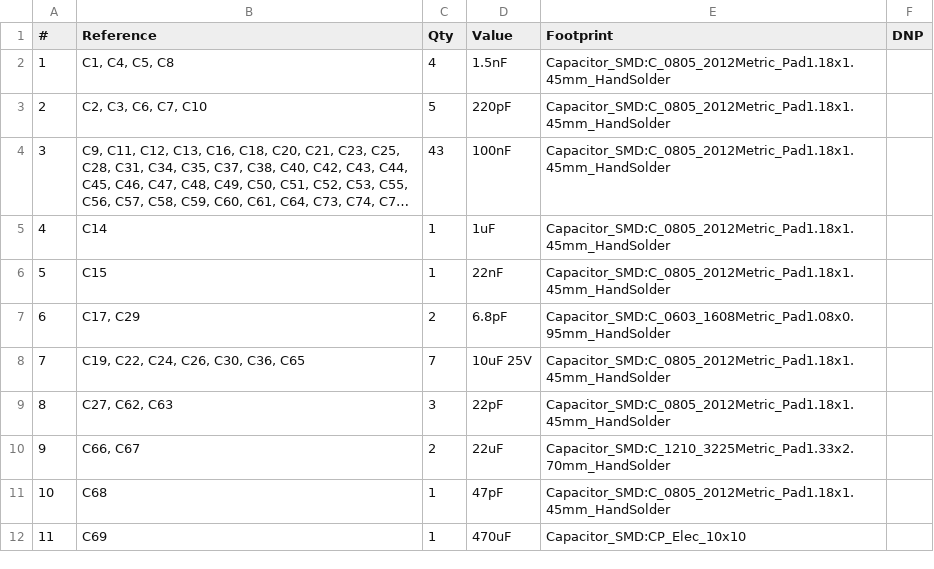
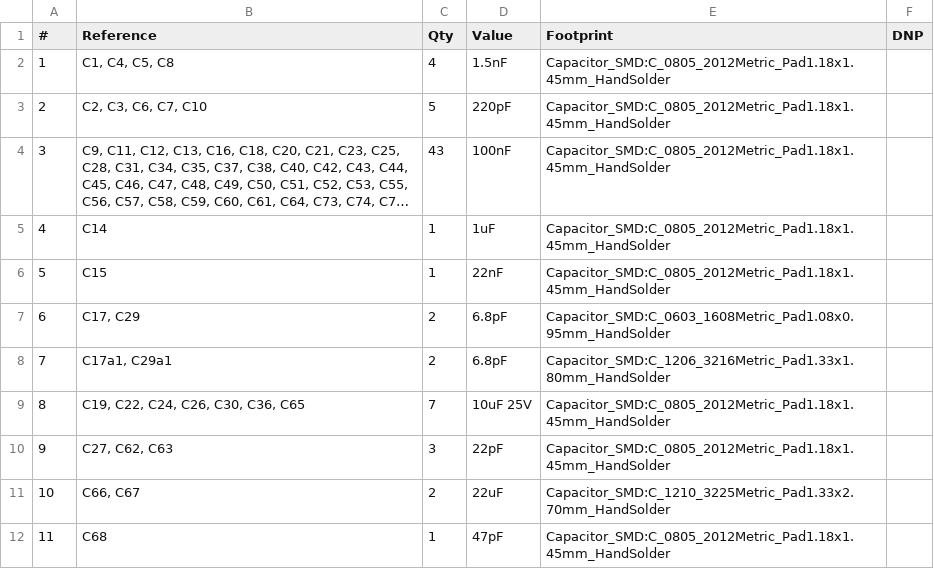
Before and after one commit to uhi22/foccci, a CSV file: pcb/qca7000.csv, drawn as a sheet; only a part is shown; the shorter side is filled out with more unchanged rows; long unchanged cells end in …; addresses are those after the commit; the diff names each change by its address in the sheet, - before the commit and + after, or states it on an @@ line.

```diff
--- a/pcb/qca7000.csv
+++ b/pcb/qca7000.csv
+row 8: 7 | C17a1, C29a1 | 2 | 6.8pF | Capacitor_SMD:C_1206_3216Metric_Pad1.33x1.80mm_HandSolder
@@ column A (#) renumbered from row 9 down @@
```
Also changed, not shown: 8 other files.
